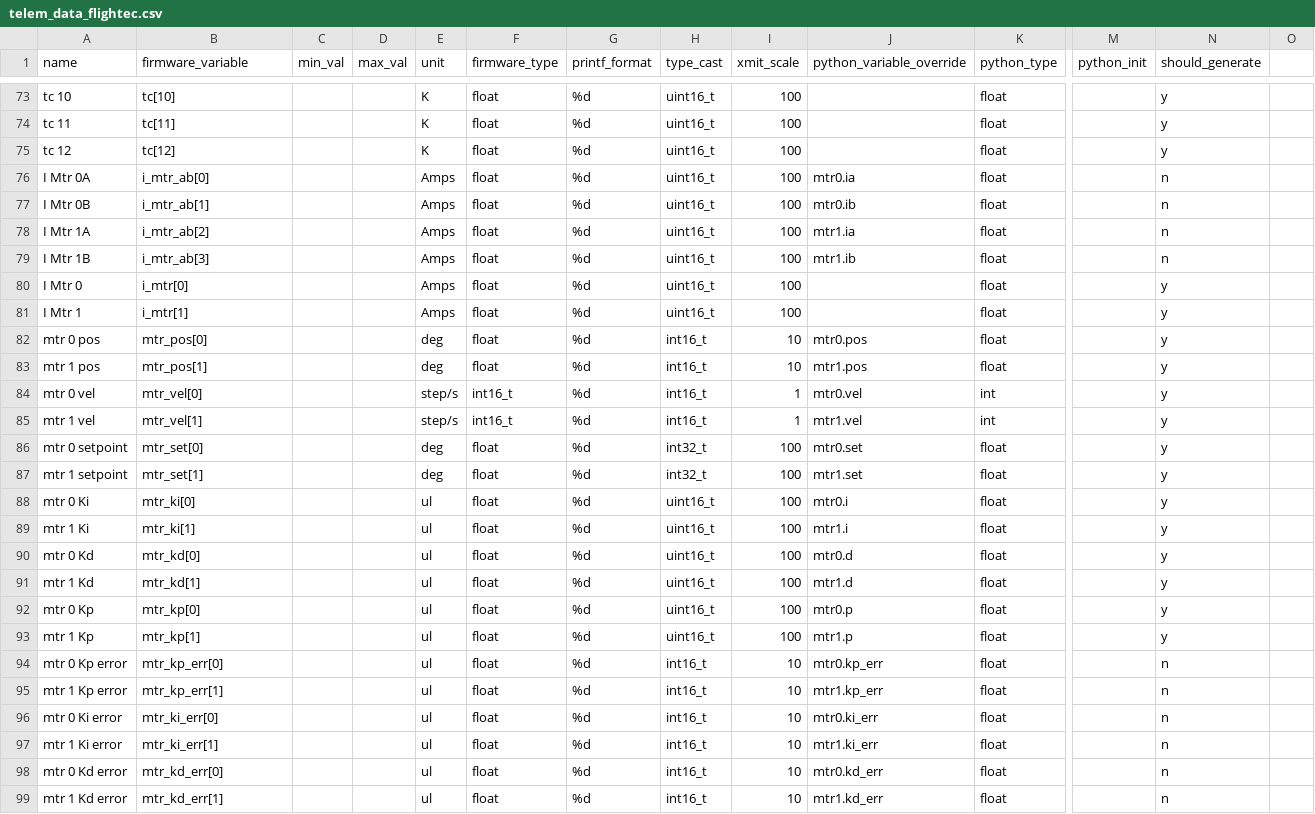
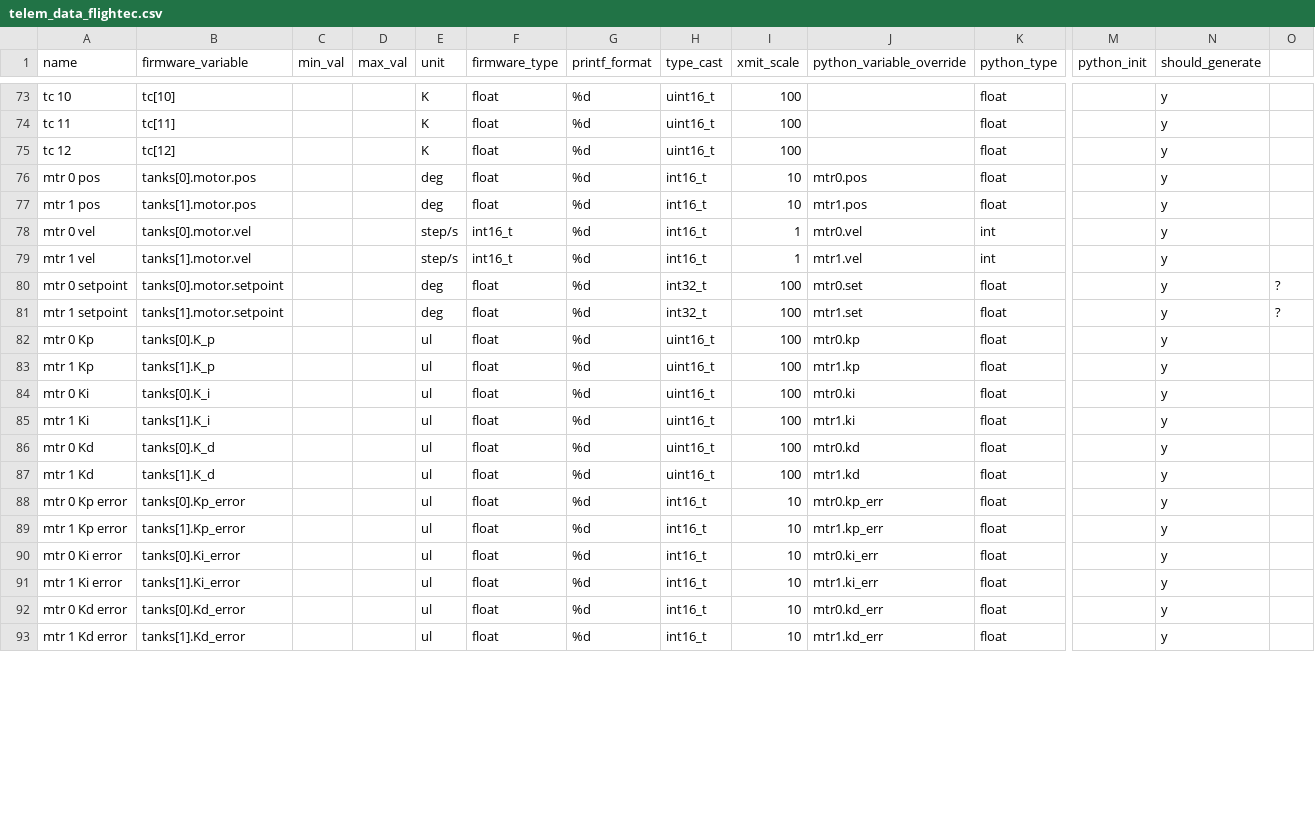
Before and after one commit to nkalan/MASA-firmware-libraries, a CSV file: SerialComms/python/telem_data_flightec.csv, drawn as a sheet; only a part is shown, gaps mark what is left out; removed rows and columns are numbered as before the commit, all else as after; rows hold the shown columns only; the diff covers the shown part only; the diff names each change by its address in the sheet, - before the commit and + after, or states it on an @@ line.

Commit message:
Modified ec telem csv to use struct member variables, started modifying telem_file_generator to fit with it

```diff
--- a/SerialComms/python/telem_data_flightec.csv
+++ b/SerialComms/python/telem_data_flightec.csv
-row 76: I Mtr 0A | i_mtr_ab[0] |  |  | Amps | float | %d | uint16_t | 100 | mtr0.ia | float |  | n
-row 77: I Mtr 0B | i_mtr_ab[1] |  |  | Amps | float | %d | uint16_t | 100 | mtr0.ib | float |  | n
-row 78: I Mtr 1A | i_mtr_ab[2] |  |  | Amps | float | %d | uint16_t | 100 | mtr1.ia | float |  | n
-row 79: I Mtr 1B | i_mtr_ab[3] |  |  | Amps | float | %d | uint16_t | 100 | mtr1.ib | float |  | n
-row 80: I Mtr 0 | i_mtr[0] |  |  | Amps | float | %d | uint16_t | 100 |  | float |  | y
-row 81: I Mtr 1 | i_mtr[1] |  |  | Amps | float | %d | uint16_t | 100 |  | float |  | y
-B76 (firmware_variable): mtr_pos[0]
+B76 (firmware_variable): tanks[0].motor.pos
-B77 (firmware_variable): mtr_pos[1]
+B77 (firmware_variable): tanks[1].motor.pos
-B78 (firmware_variable): mtr_vel[0]
+B78 (firmware_variable): tanks[0].motor.vel
-B79 (firmware_variable): mtr_vel[1]
+B79 (firmware_variable): tanks[1].motor.vel
-B80 (firmware_variable): mtr_set[0]
+B80 (firmware_variable): tanks[0].motor.setpoint
-O80:O81: (empty)
+O80:O81: ?
-B81 (firmware_variable): mtr_set[1]
+B81 (firmware_variable): tanks[1].motor.setpoint
+row 82: mtr 0 Kp | tanks[0].K_p |  |  | ul | float | %d | uint16_t | 100 | mtr0.kp | float |  | y
+row 83: mtr 1 Kp | tanks[1].K_p |  |  | ul | float | %d | uint16_t | 100 | mtr1.kp | float |  | y
-B84 (firmware_variable): mtr_ki[0]
+B84 (firmware_variable): tanks[0].K_i
-J84 (python_variable_override): mtr0.i
+J84 (python_variable_override): mtr0.ki
-B85 (firmware_variable): mtr_ki[1]
+B85 (firmware_variable): tanks[1].K_i
-J85 (python_variable_override): mtr1.i
+J85 (python_variable_override): mtr1.ki
-B86 (firmware_variable): mtr_kd[0]
+B86 (firmware_variable): tanks[0].K_d
-J86 (python_variable_override): mtr0.d
+J86 (python_variable_override): mtr0.kd
-B87 (firmware_variable): mtr_kd[1]
+B87 (firmware_variable): tanks[1].K_d
-J87 (python_variable_override): mtr1.d
+J87 (python_variable_override): mtr1.kd
-row 92: mtr 0 Kp | mtr_kp[0] |  |  | ul | float | %d | uint16_t | 100 | mtr0.p | float |  | y
-row 93: mtr 1 Kp | mtr_kp[1] |  |  | ul | float | %d | uint16_t | 100 | mtr1.p | float |  | y
-B88 (firmware_variable): mtr_kp_err[0]
+B88 (firmware_variable): tanks[0].Kp_error
-N88:N93 (should_generate): n
+N88:N93 (should_generate): y
-B89 (firmware_variable): mtr_kp_err[1]
+B89 (firmware_variable): tanks[1].Kp_error
-B90 (firmware_variable): mtr_ki_err[0]
+B90 (firmware_variable): tanks[0].Ki_error
-B91 (firmware_variable): mtr_ki_err[1]
+B91 (firmware_variable): tanks[1].Ki_error
-B92 (firmware_variable): mtr_kd_err[0]
+B92 (firmware_variable): tanks[0].Kd_error
-B93 (firmware_variable): mtr_kd_err[1]
+B93 (firmware_variable): tanks[1].Kd_error
```
Also changed, not shown: 2 removed rows and 18 edited cells elsewhere in this file, 1 other file.
